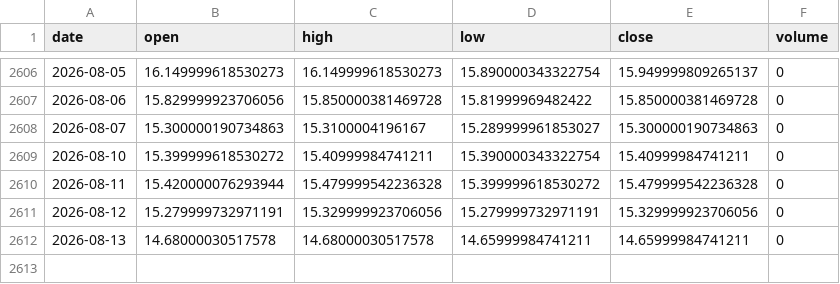
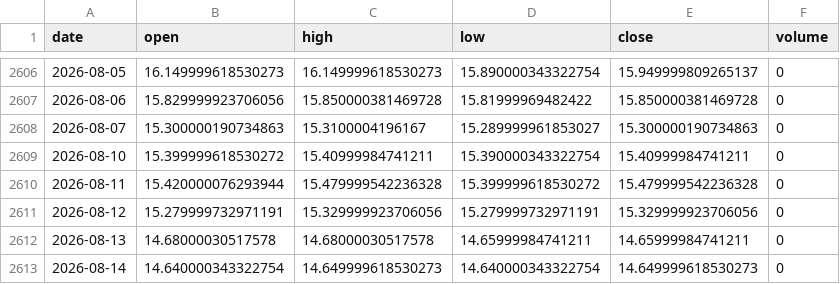
Before and after one commit to pravindev666/Moses-Random-Trees, a CSV file: data/us_vix_daily.csv, drawn as a sheet; only a part is shown, gaps mark what is left out; the diff names each change by its address in the sheet, - before the commit and + after, or states it on an @@ line.

```diff
--- a/data/us_vix_daily.csv
+++ b/data/us_vix_daily.csv
+row 2613: 2026-08-14 | 14.640000343322754 | 14.649999618530273 | 14.640000343322754 | 14.649999618530273 | 0
```
Also changed, not shown: data/nifty_daily.csv, 2 other files.
